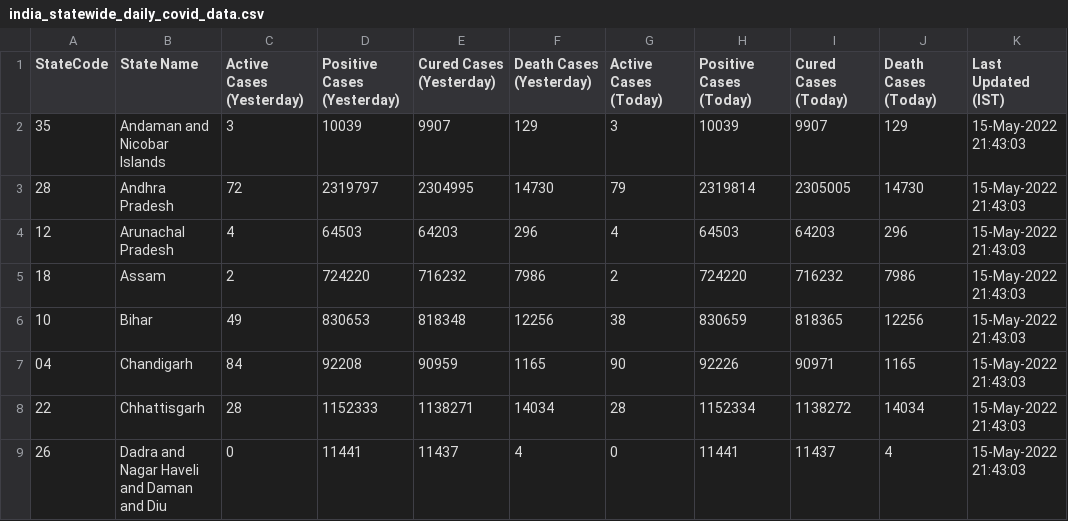
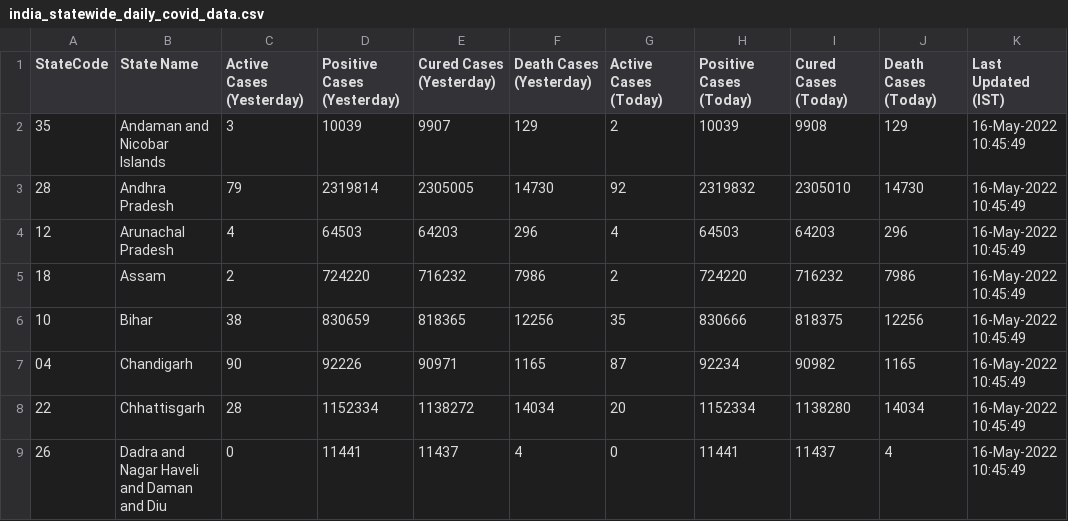
Before and after one commit to quantumudit/Daily-COVID19-India-Statewide-Analysis, a CSV file: 02_DATA/india_statewide_daily_covid_data.csv, drawn as a sheet; only a part is shown; the diff covers the shown part only.

```diff
--- a/02_DATA/india_statewide_daily_covid_data.csv
+++ b/02_DATA/india_statewide_daily_covid_data.csv
@@ -1,9 +1,9 @@
 StateCode,State Name,Active Cases (Yesterday),Positive Cases (Yesterday),Cured Cases (Yesterday),Death Cases (Yesterday),Active Cases (Today),Positive Cases (Today),Cured Cases (Today),Death Cases (Today),Last Updated (IST)
-35,Andaman and Nicobar Islands,3,10039,9907,129,3,10039,9907,129,15-May-2022 21:43:03
-28,Andhra Pradesh,72,2319797,2304995,14730,79,2319814,2305005,14730,15-May-2022 21:43:03
-12,Arunachal Pradesh,4,64503,64203,296,4,64503,64203,296,15-May-2022 21:43:03
-18,Assam,2,724220,716232,7986,2,724220,716232,7986,15-May-2022 21:43:03
-10,Bihar,49,830653,818348,12256,38,830659,818365,12256,15-May-2022 21:43:03
-04,Chandigarh,84,92208,90959,1165,90,92226,90971,1165,15-May-2022 21:43:03
-22,Chhattisgarh,28,1152333,1138271,14034,28,1152334,1138272,14034,15-May-2022 21:43:03
-26,Dadra and Nagar Haveli and Daman and Diu,0,11441,11437,4,0,11441,11437,4,15-May-2022 21:43:03
+35,Andaman and Nicobar Islands,3,10039,9907,129,2,10039,9908,129,16-May-2022 10:45:49
+28,Andhra Pradesh,79,2319814,2305005,14730,92,2319832,2305010,14730,16-May-2022 10:45:49
+12,Arunachal Pradesh,4,64503,64203,296,4,64503,64203,296,16-May-2022 10:45:49
+18,Assam,2,724220,716232,7986,2,724220,716232,7986,16-May-2022 10:45:49
+10,Bihar,38,830659,818365,12256,35,830666,818375,12256,16-May-2022 10:45:49
+04,Chandigarh,90,92226,90971,1165,87,92234,90982,1165,16-May-2022 10:45:49
+22,Chhattisgarh,28,1152334,1138272,14034,20,1152334,1138280,14034,16-May-2022 10:45:49
+26,Dadra and Nagar Haveli and Daman and Diu,0,11441,11437,4,0,11441,11437,4,16-May-2022 10:45:49
```
Also changed, not shown: 167 edited cells elsewhere in this file.
